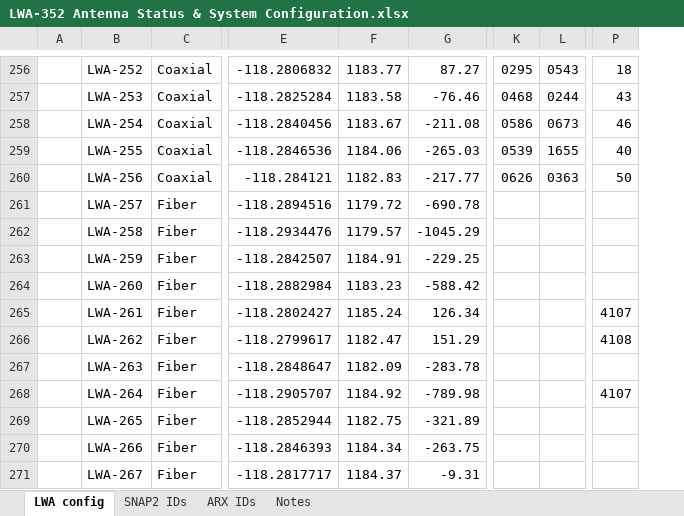
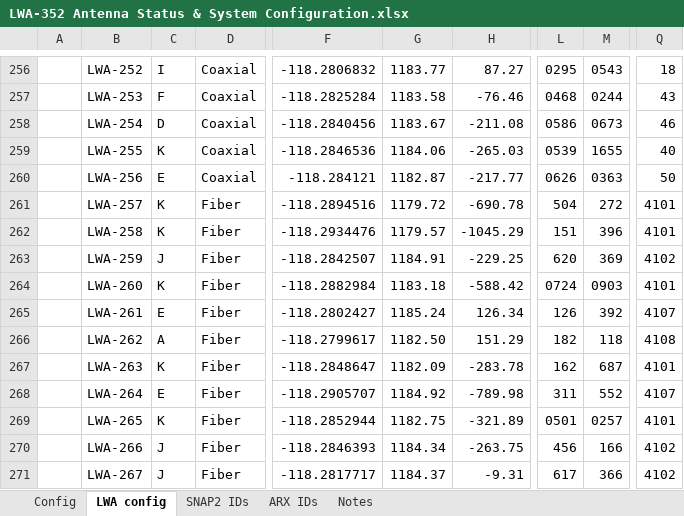
Before and after one commit to ovro-lwa/lwa-cfg, an Excel workbook: LWA-352 Antenna Status & System Configuration.xlsx, sheet LWA config, drawn as a sheet; only a part is shown, gaps mark what is left out; values as stored, in another font and other column widths than the file's, no cell formats; conditional formats not drawn; addresses are those after the commit; the diff covers the shown part only; the diff names each change by its address in the sheet, - before the commit and + after, or states it on an @@ line.

Commit message:
Configuration post laser driver installed udpdate

```diff
--- a/LWA-352 Antenna Status & System Configuration.xlsx (sheet LWA config)
+++ b/LWA-352 Antenna Status & System Configuration.xlsx (sheet LWA config)
@@ sheet tab unhidden: Config @@
+column C, rows 256-271: I | F | D | K | E | K | K | J | K | E | A | K | E | K | J | J
-G260: 1182.83
+G260: 1182.87
-L261: (empty)
+L261: 504
-M261: (empty)
+M261: 272
-Q261:Q262: (empty)
+Q261:Q262: 4101
-L262: (empty)
+L262: 151
-M262: (empty)
+M262: 396
-L263: (empty)
+L263: 620
-M263: (empty)
+M263: 369
-Q263: (empty)
+Q263: 4102
-G264: 1183.23
+G264: 1183.18
-L264: (empty)
+L264: 0724
-M264: (empty)
+M264: 0903
-Q264: (empty)
+Q264: 4101
-L265: (empty)
+L265: 126
-M265: (empty)
+M265: 392
-G266: 1182.47
+G266: 1182.50
-L266: (empty)
+L266: 182
-M266: (empty)
+M266: 118
-L267: (empty)
+L267: 162
-M267: (empty)
+M267: 687
-Q267: (empty)
+Q267: 4101
-L268: (empty)
+L268: 311
-M268: (empty)
+M268: 552
-L269: (empty)
+L269: 0501
-M269: (empty)
+M269: 0257
-Q269: (empty)
+Q269: 4101
-L270: (empty)
+L270: 456
-M270: (empty)
+M270: 166
-Q270:Q271: (empty)
+Q270:Q271: 4102
-L271: (empty)
+L271: 617
-M271: (empty)
+M271: 366
```
Also changed, not shown: 3 removed rows, 12 hidden or unhidden rows and 299 edited cells elsewhere in this sheet, cell formats, formulas that keep their value, hidden cells.
